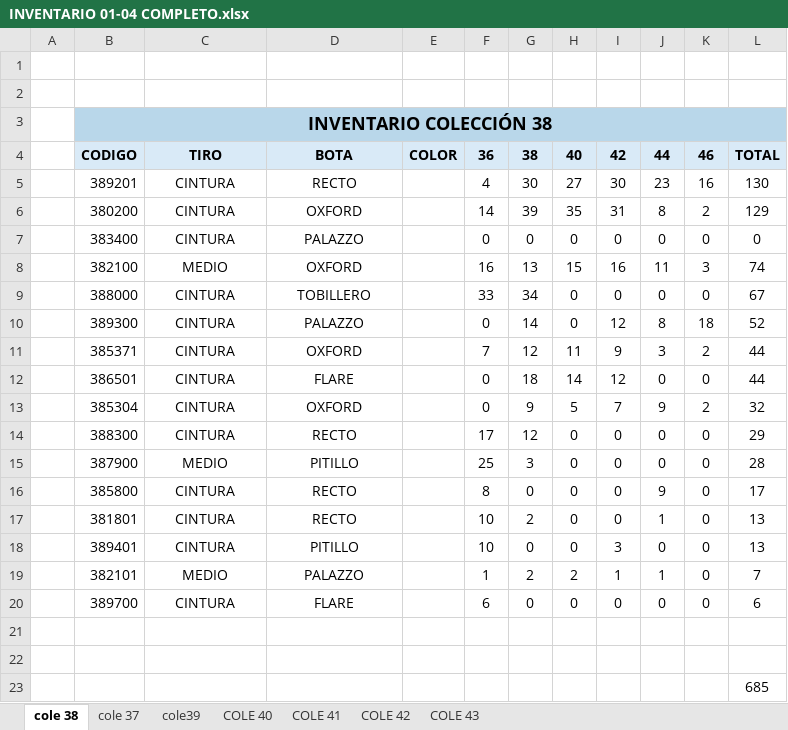
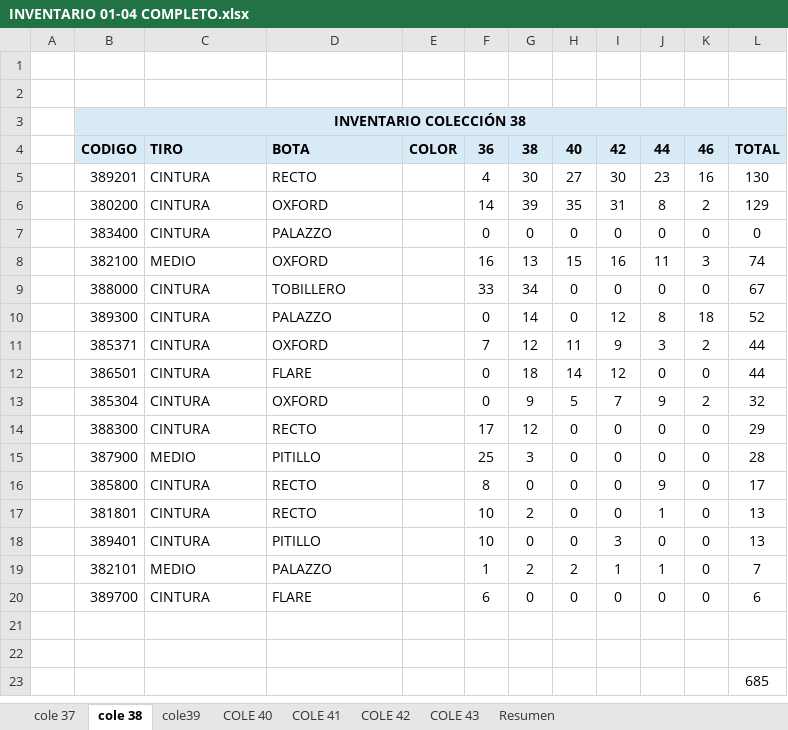
Before and after one commit to mancid-max/adecom-web, an Excel workbook: seed/INVENTARIO 01-04 COMPLETO.xlsx, sheet cole 38, drawn as a sheet; values as stored, in another font and other column widths than the file's, no borders; the diff names each change by its address in the sheet, - before the commit and + after, or states it on an @@ line.

```diff
--- a/seed/INVENTARIO 01-04 COMPLETO.xlsx (sheet cole 38)
+++ b/seed/INVENTARIO 01-04 COMPLETO.xlsx (sheet cole 38)
+sheet tab: Resumen
@@ sheet tab order changed: cole 37 | cole 38 | cole39 | COLE 40 | COLE 41 | COLE 42 | COLE 43 | Resumen @@
-B3 fill: #B9D7EA
+B3 fill: #D9EAF7, text size: smaller
-C3:L3 fill: none
+C3:L3 fill: #D9EAF7
-C4:D20 alignment: center
+C4:D20 alignment: left
```
Also changed, not shown: sheet COLE 42, sheet COLE 43, sheet cole39, sheet COLE 41, sheet cole 37, formulas that keep their value, 2 other files.
